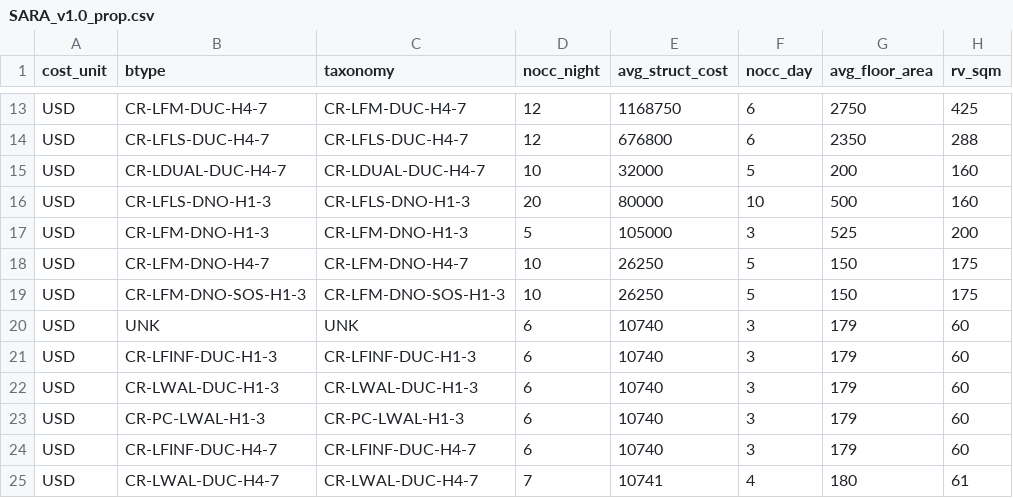
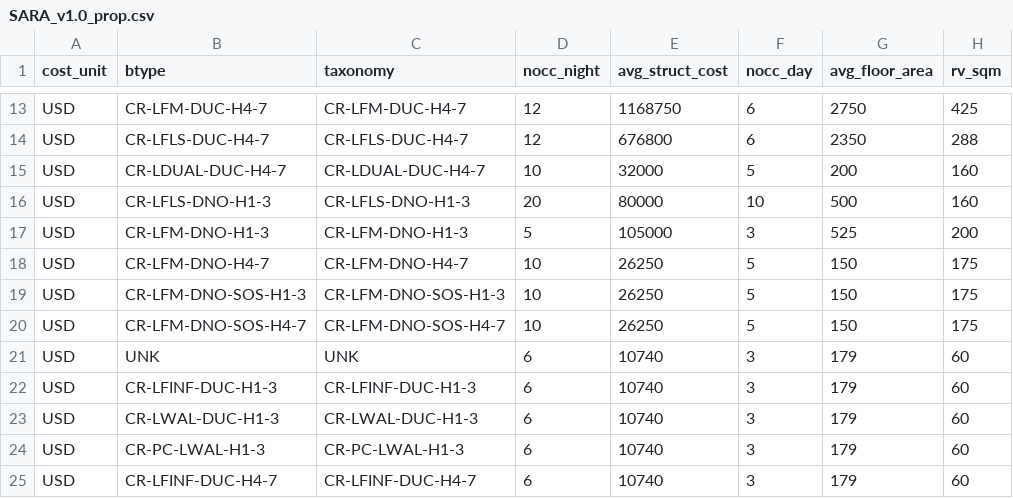
Before and after one commit to GFZ-Centre-for-Early-Warning/assetmaster, a CSV file: schemas/SARA_v1.0/SARA_v1.0_prop.csv, drawn as a sheet; only a part is shown, gaps mark what is left out; the shorter side is filled out with more unchanged rows.

Commit message:
fixed a bug in the prop csv file of SARA_v1.0 model

```diff
--- a/schemas/SARA_v1.0/SARA_v1.0_prop.csv
+++ b/schemas/SARA_v1.0/SARA_v1.0_prop.csv
@@ -19,2 +19,3 @@ USD,CR-LFM-DNO-H4-7,CR-LFM-DNO-H4-7,10,26250,5,150,175
 USD,CR-LFM-DNO-SOS-H1-3,CR-LFM-DNO-SOS-H1-3,10,26250,5,150,175
+USD,CR-LFM-DNO-SOS-H4-7,CR-LFM-DNO-SOS-H4-7,10,26250,5,150,175
 USD,UNK,UNK,6,10740,3,179,60
```
